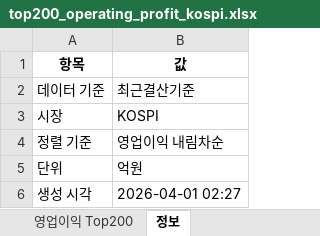
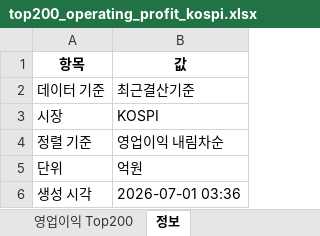
Before and after one commit to yelerty/backtestkorstock, an Excel workbook: top200_operating_profit_kospi.xlsx, sheet 정보, drawn as a sheet; values as stored, in another font and other column widths than the file's, no borders; the diff names each change by its address in the sheet, - before the commit and + after, or states it on an @@ line.

```diff
--- a/top200_operating_profit_kospi.xlsx (sheet 정보)
+++ b/top200_operating_profit_kospi.xlsx (sheet 정보)
-B6 (값): 2026-04-01 02:27
+B6 (값): 2026-07-01 03:36
```
Also changed, not shown: sheet 영업이익 Top200.
